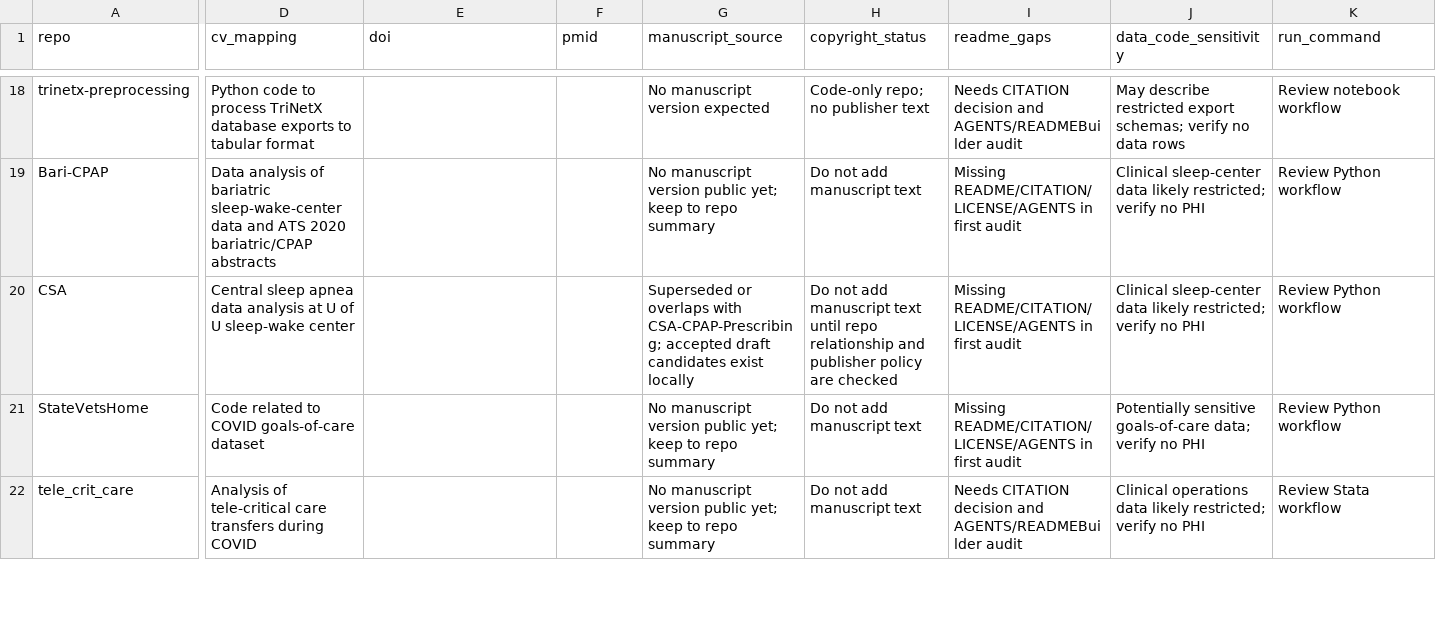
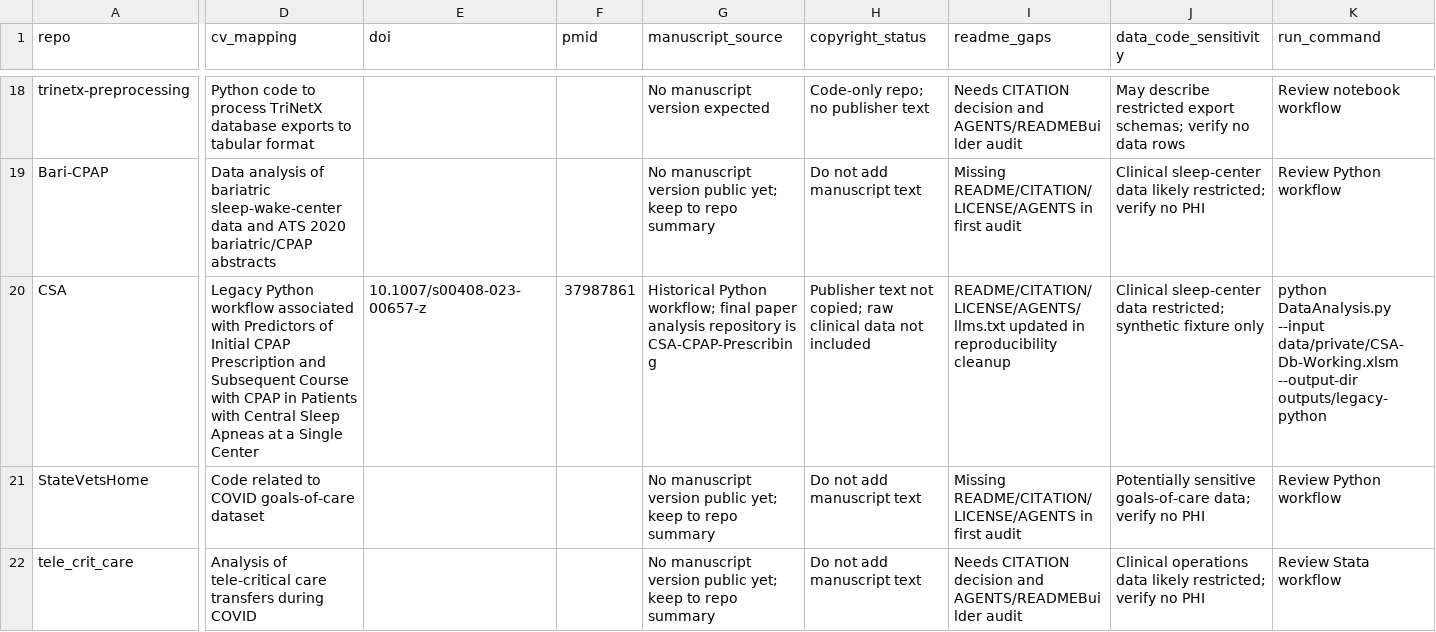
Before and after one commit to reblocke/reblocke.github.io, a CSV file: research_repository_audit.csv, drawn as a sheet; only a part is shown, gaps mark what is left out; the diff covers the shown part only; the diff names each change by its address in the sheet, - before the commit and + after, or states it on an @@ line.

Commit message:
Update CSA hub metadata (#2)
Update the CSA audit manifest row and llms.txt entry to reflect the cleaned legacy Python workflow and Lung 2023 publication metadata.

```diff
--- a/research_repository_audit.csv
+++ b/research_repository_audit.csv
-D20 (cv_mapping): Central sleep apnea data analysis at U of U sleep-wake center
+D20 (cv_mapping): Legacy Python workflow associated with Predictors of Initial CPAP Prescription and Subsequent Course with CPAP in Patients with Central Sleep Apneas at a Single Center
-E20 (doi): (empty)
+E20 (doi): 10.1007/s00408-023-00657-z
-F20 (pmid): (empty)
+F20 (pmid): 37987861
-G20 (manuscript_source): Superseded or overlaps with CSA-CPAP-Prescribing; accepted draft candidates exist locally
+G20 (manuscript_source): Historical Python workflow; final paper analysis repository is CSA-CPAP-Prescribing
-H20 (copyright_status): Do not add manuscript text until repo relationship and publisher policy are checked
+H20 (copyright_status): Publisher text not copied; raw clinical data not included
-I20 (readme_gaps): Missing README/CITATION/LICENSE/AGENTS in first audit
+I20 (readme_gaps): README/CITATION/LICENSE/AGENTS/llms.txt updated in reproducibility cleanup
-J20 (data_code_sensitivity): …sleep-center data likely restricted; verify no PHI
+J20 (data_code_sensitivity): …sleep-center data restricted; synthetic fixture only
-K20 (run_command): Review Python workflow
+K20 (run_command): python DataAnalysis.py --input data/private/CSA-Db-Working.xlsm --output-dir outputs/legacy-python
```
Also changed, not shown: 3 edited cells elsewhere in this file, 1 other file.
